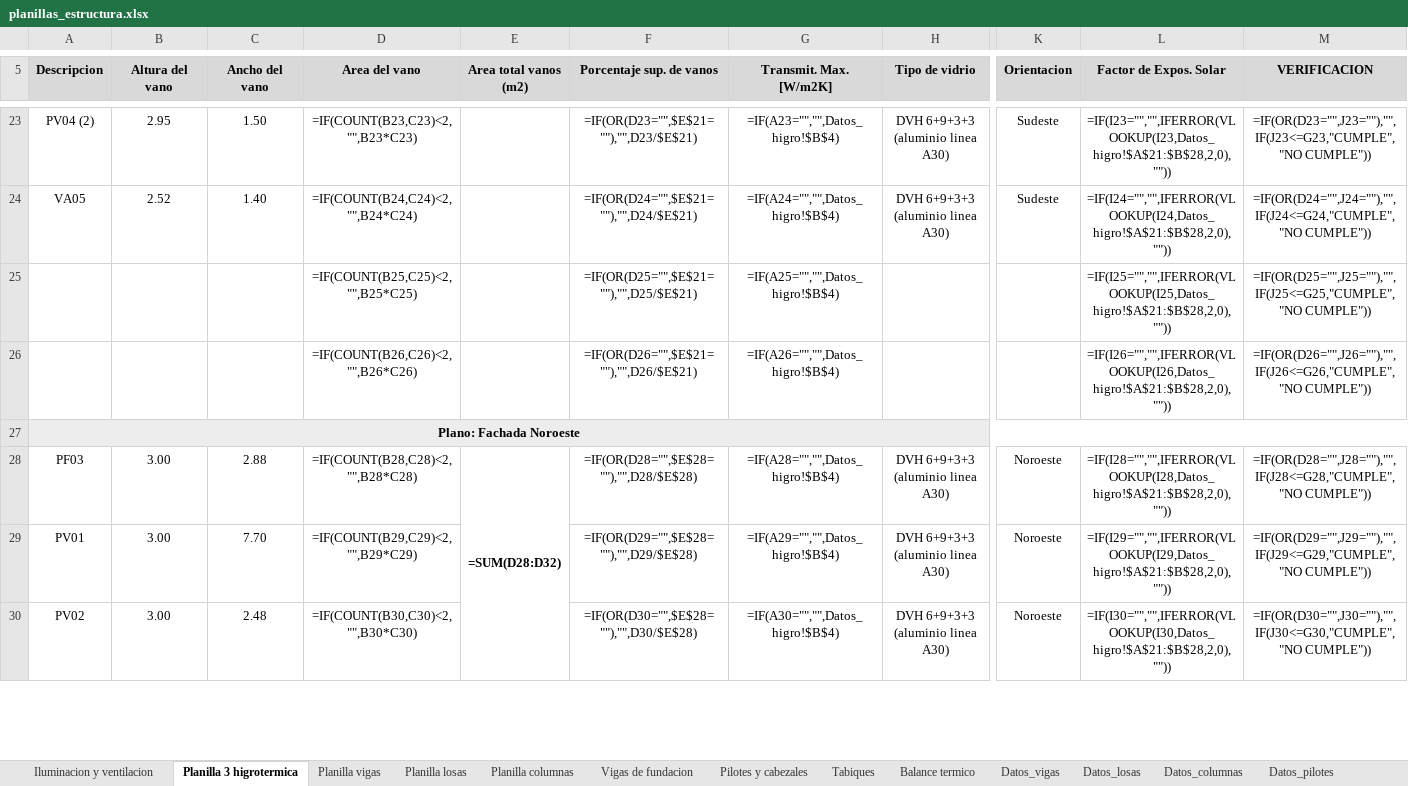
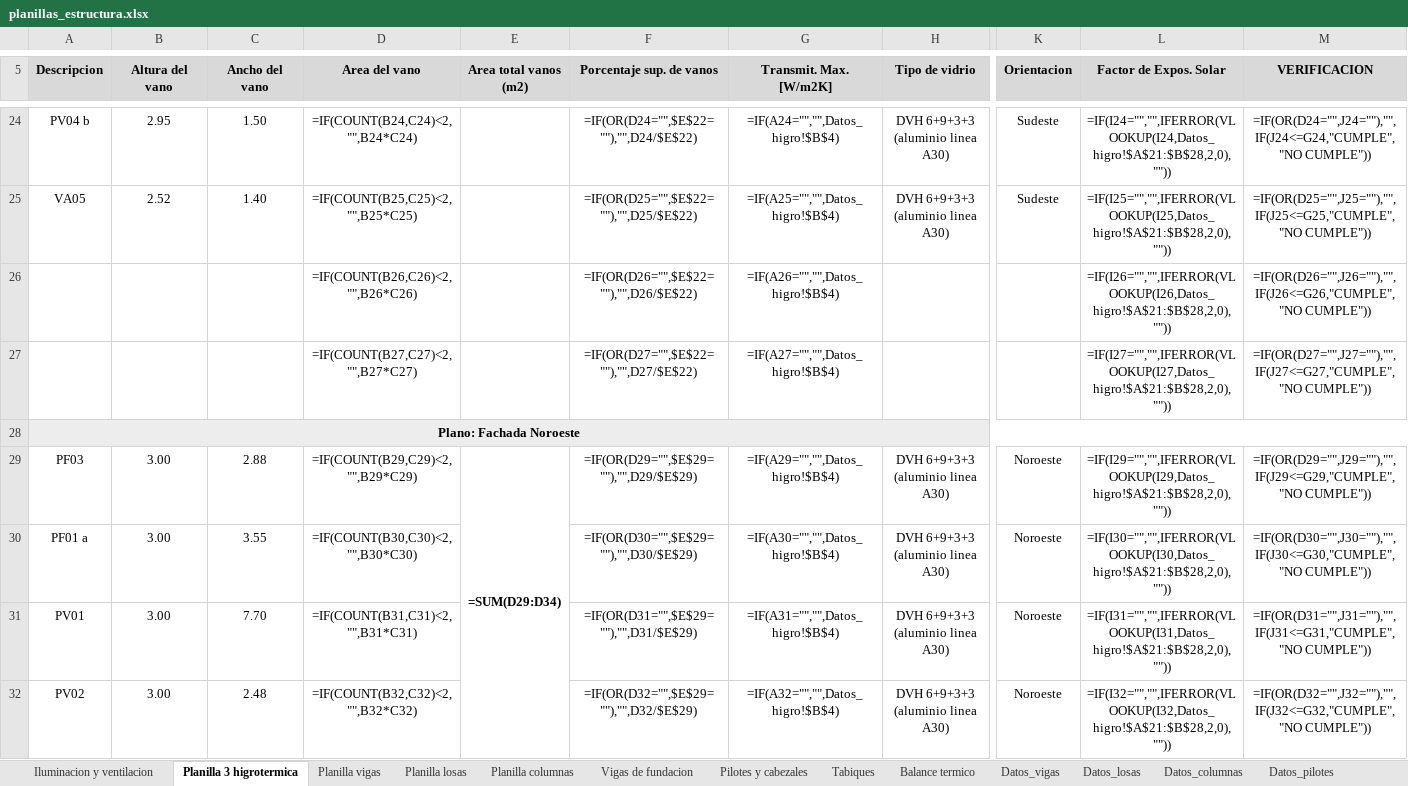
Before and after one commit to LoloMelia/tareas-claude, an Excel workbook: planillas/planillas_estructura.xlsx, sheet Planilla 3 higrotermica, drawn as a sheet; only a part is shown, gaps mark what is left out; values as stored, in another font and other column widths than the file's, no borders; formulas without a stored value are shown as written; charts and pictures and conditional formats not drawn; removed rows and columns are numbered as before the commit, all else as after; rows hold the shown columns only; the diff covers the shown part only; the diff names each change by its address in the sheet, - before the commit and + after, or states it on an @@ line.

```diff
--- a/planillas/planillas_estructura.xlsx (sheet Planilla 3 higrotermica)
+++ b/planillas/planillas_estructura.xlsx (sheet Planilla 3 higrotermica)
-A24 (Descripcion): PV04 (2)
+A24 (Descripcion): PV04 b
-D24 (Area del vano): =IF(COUNT(B23,C23)<2,"",B23*C23)
+D24 (Area del vano): =IF(COUNT(B24,C24)<2,"",B24*C24)
-F24 (Porcentaje sup. de vanos): =IF(OR(D23="",$E$21=""),"",D23/$E$21)
+F24 (Porcentaje sup. de vanos): =IF(OR(D24="",$E$22=""),"",D24/$E$22)
-G24 (Transmit. Max. [W/m2K]): =IF(A23="","",Datos_higro!$B$4)
+G24 (Transmit. Max. [W/m2K]): =IF(A24="","",Datos_higro!$B$4)
-L24 (Factor de Expos. Solar): =IF(I23="","",IFERROR(VLOOKUP(I23,Datos_higro!$A$21:$B$28,2,0),""))
+L24 (Factor de Expos. Solar): =IF(I24="","",IFERROR(VLOOKUP(I24,Datos_higro!$A$21:$B$28,2,0),""))
-M24 (VERIFICACION): =IF(OR(D23="",J23=""),"",IF(J23<=G23,"CUMPLE","NO CUMPLE"))
+M24 (VERIFICACION): =IF(OR(D24="",J24=""),"",IF(J24<=G24,"CUMPLE","NO CUMPLE"))
-D25 (Area del vano): =IF(COUNT(B24,C24)<2,"",B24*C24)
+D25 (Area del vano): =IF(COUNT(B25,C25)<2,"",B25*C25)
-F25 (Porcentaje sup. de vanos): =IF(OR(D24="",$E$21=""),"",D24/$E$21)
+F25 (Porcentaje sup. de vanos): =IF(OR(D25="",$E$22=""),"",D25/$E$22)
-G25 (Transmit. Max. [W/m2K]): =IF(A24="","",Datos_higro!$B$4)
+G25 (Transmit. Max. [W/m2K]): =IF(A25="","",Datos_higro!$B$4)
-L25 (Factor de Expos. Solar): =IF(I24="","",IFERROR(VLOOKUP(I24,Datos_higro!$A$21:$B$28,2,0),""))
+L25 (Factor de Expos. Solar): =IF(I25="","",IFERROR(VLOOKUP(I25,Datos_higro!$A$21:$B$28,2,0),""))
-M25 (VERIFICACION): =IF(OR(D24="",J24=""),"",IF(J24<=G24,"CUMPLE","NO CUMPLE"))
+M25 (VERIFICACION): =IF(OR(D25="",J25=""),"",IF(J25<=G25,"CUMPLE","NO CUMPLE"))
-row 25:  |  |  | =IF(COUNT(B25,C25)<2,"",B25*C25) |  | =IF(OR(D25="",$E$21=""),"",D25/$E$21) | =IF(A25="","",Datos_higro!$B$4) |  |  | =IF(I25="","",IFERROR(VLOOKUP(I25,Datos_higro!$A$21:$B$28,2,0),"")) | =IF(OR(D25="",J25=""),"",IF(J25<=G25,"CUMPLE","NO CUMPLE"))
-F26 (Porcentaje sup. de vanos): =IF(OR(D26="",$E$21=""),"",D26/$E$21)
+F26 (Porcentaje sup. de vanos): =IF(OR(D26="",$E$22=""),"",D26/$E$22)
+row 27:  |  |  | =IF(COUNT(B27,C27)<2,"",B27*C27) |  | =IF(OR(D27="",$E$22=""),"",D27/$E$22) | =IF(A27="","",Datos_higro!$B$4) |  |  | =IF(I27="","",IFERROR(VLOOKUP(I27,Datos_higro!$A$21:$B$28,2,0),"")) | =IF(OR(D27="",J27=""),"",IF(J27<=G27,"CUMPLE","NO CUMPLE"))
-D29 (Area del vano): =IF(COUNT(B28,C28)<2,"",B28*C28)
+D29 (Area del vano): =IF(COUNT(B29,C29)<2,"",B29*C29)
-E29 (Area total vanos (m2)): =SUM(D28:D32)
+E29 (Area total vanos (m2)): =SUM(D29:D34)
-F29 (Porcentaje sup. de vanos): =IF(OR(D28="",$E$28=""),"",D28/$E$28)
+F29 (Porcentaje sup. de vanos): =IF(OR(D29="",$E$29=""),"",D29/$E$29)
-G29 (Transmit. Max. [W/m2K]): =IF(A28="","",Datos_higro!$B$4)
+G29 (Transmit. Max. [W/m2K]): =IF(A29="","",Datos_higro!$B$4)
-L29 (Factor de Expos. Solar): =IF(I28="","",IFERROR(VLOOKUP(I28,Datos_higro!$A$21:$B$28,2,0),""))
+L29 (Factor de Expos. Solar): =IF(I29="","",IFERROR(VLOOKUP(I29,Datos_higro!$A$21:$B$28,2,0),""))
-M29 (VERIFICACION): =IF(OR(D28="",J28=""),"",IF(J28<=G28,"CUMPLE","NO CUMPLE"))
+M29 (VERIFICACION): =IF(OR(D29="",J29=""),"",IF(J29<=G29,"CUMPLE","NO CUMPLE"))
+row 30: PF01 a | 3.00 | 3.55 | =IF(COUNT(B30,C30)<2,"",B30*C30) |  | =IF(OR(D30="",$E$29=""),"",D30/$E$29) | =IF(A30="","",Datos_higro!$B$4) | DVH 6+9+3+3 (aluminio linea A30) | Noroeste | =IF(I30="","",IFERROR(VLOOKUP(I30,Datos_higro!$A$21:$B$28,2,0),"")) | =IF(OR(D30="",J30=""),"",IF(J30<=G30,"CUMPLE","NO CUMPLE"))
-D31 (Area del vano): =IF(COUNT(B29,C29)<2,"",B29*C29)
+D31 (Area del vano): =IF(COUNT(B31,C31)<2,"",B31*C31)
-F31 (Porcentaje sup. de vanos): =IF(OR(D29="",$E$28=""),"",D29/$E$28)
+F31 (Porcentaje sup. de vanos): =IF(OR(D31="",$E$29=""),"",D31/$E$29)
-G31 (Transmit. Max. [W/m2K]): =IF(A29="","",Datos_higro!$B$4)
+G31 (Transmit. Max. [W/m2K]): =IF(A31="","",Datos_higro!$B$4)
-L31 (Factor de Expos. Solar): =IF(I29="","",IFERROR(VLOOKUP(I29,Datos_higro!$A$21:$B$28,2,0),""))
+L31 (Factor de Expos. Solar): =IF(I31="","",IFERROR(VLOOKUP(I31,Datos_higro!$A$21:$B$28,2,0),""))
-M31 (VERIFICACION): =IF(OR(D29="",J29=""),"",IF(J29<=G29,"CUMPLE","NO CUMPLE"))
+M31 (VERIFICACION): =IF(OR(D31="",J31=""),"",IF(J31<=G31,"CUMPLE","NO CUMPLE"))
-D32 (Area del vano): =IF(COUNT(B30,C30)<2,"",B30*C30)
+D32 (Area del vano): =IF(COUNT(B32,C32)<2,"",B32*C32)
-F32 (Porcentaje sup. de vanos): =IF(OR(D30="",$E$28=""),"",D30/$E$28)
+F32 (Porcentaje sup. de vanos): =IF(OR(D32="",$E$29=""),"",D32/$E$29)
-G32 (Transmit. Max. [W/m2K]): =IF(A30="","",Datos_higro!$B$4)
+G32 (Transmit. Max. [W/m2K]): =IF(A32="","",Datos_higro!$B$4)
-L32 (Factor de Expos. Solar): =IF(I30="","",IFERROR(VLOOKUP(I30,Datos_higro!$A$21:$B$28,2,0),""))
+L32 (Factor de Expos. Solar): =IF(I32="","",IFERROR(VLOOKUP(I32,Datos_higro!$A$21:$B$28,2,0),""))
-M32 (VERIFICACION): =IF(OR(D30="",J30=""),"",IF(J30<=G30,"CUMPLE","NO CUMPLE"))
+M32 (VERIFICACION): =IF(OR(D32="",J32=""),"",IF(J32<=G32,"CUMPLE","NO CUMPLE"))
```
Also changed, not shown: 2 added rows, 3 removed rows, 43 edited cells and merged cells elsewhere in this sheet.
